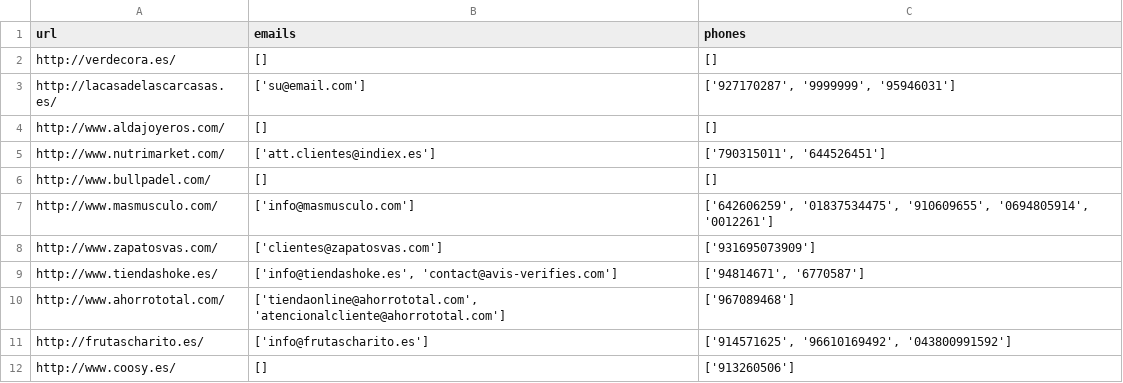
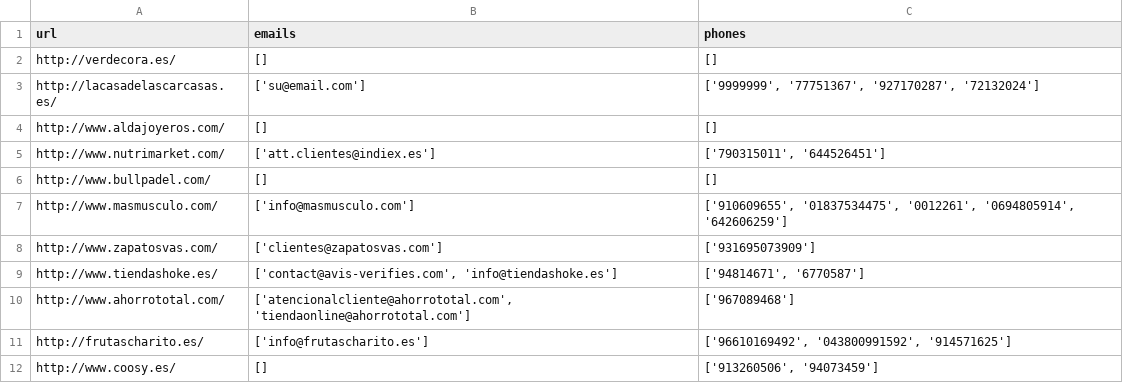
Before and after one commit to aschzczdo/ScrapeEmails, a CSV file: resultados_prestashops.csv, drawn as a sheet.

```diff
--- a/resultados_prestashops.csv
+++ b/resultados_prestashops.csv
@@ -2,3 +2,3 @@ url,emails,phones
 http://verdecora.es/,[],[]
-http://lacasadelascarcasas.es/,['su@email.com'],"['927170287', '9999999', '95946031']"
+http://lacasadelascarcasas.es/,['su@email.com'],"['9999999', '77751367', '927170287', '72132024']"
 http://www.aldajoyeros.com/,[],[]
@@ -6,7 +6,7 @@ http://www.nutrimarket.com/,['att.clientes@indiex.es'],"['790315011', '644526451
 http://www.bullpadel.com/,[],[]
-http://www.masmusculo.com/,['info@masmusculo.com'],"['642606259', '01837534475', '910609655', '0694805914', '0012261']"
+http://www.masmusculo.com/,['info@masmusculo.com'],"['910609655', '01837534475', '0012261', '0694805914', '642606259']"
 http://www.zapatosvas.com/,['clientes@zapatosvas.com'],['931695073909']
-http://www.tiendashoke.es/,"['info@tiendashoke.es', 'contact@avis-verifies.com']","['94814671', '6770587']"
-http://www.ahorrototal.com/,"['tiendaonline@ahorrototal.com', 'atencionalcliente@ahorrototal.com']",['967089468']
-http://frutascharito.es/,['info@frutascharito.es'],"['914571625', '96610169492', '043800991592']"
-http://www.coosy.es/,[],['913260506']
+http://www.tiendashoke.es/,"['contact@avis-verifies.com', 'info@tiendashoke.es']","['94814671', '6770587']"
+http://www.ahorrototal.com/,"['atencionalcliente@ahorrototal.com', 'tiendaonline@ahorrototal.com']",['967089468']
+http://frutascharito.es/,['info@frutascharito.es'],"['96610169492', '043800991592', '914571625']"
+http://www.coosy.es/,[],"['913260506', '94073459']"
```
Also changed, not shown: 1 other file.
